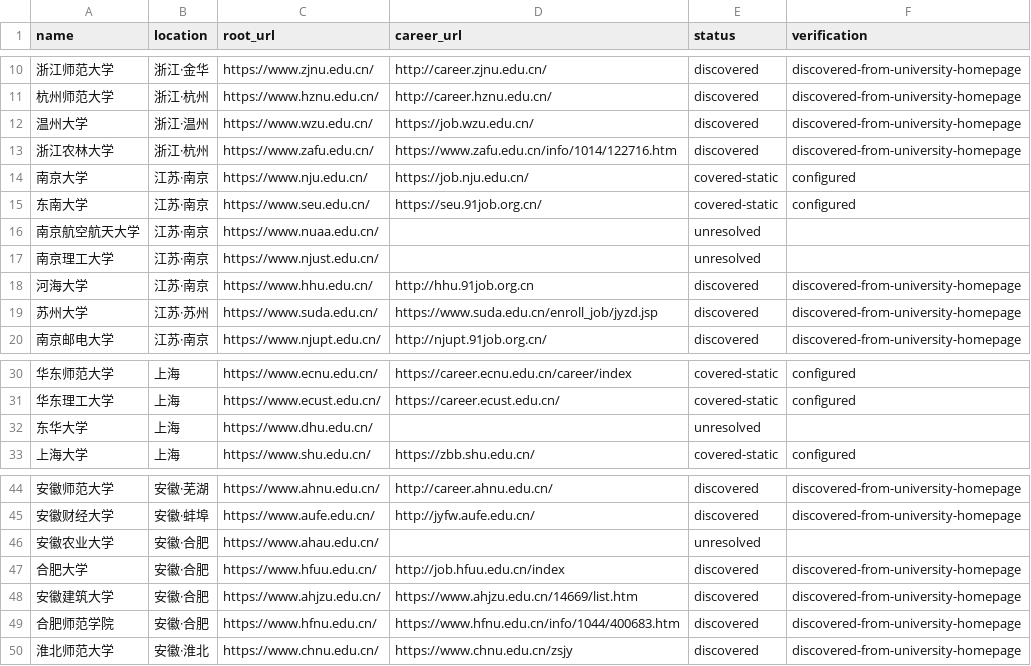
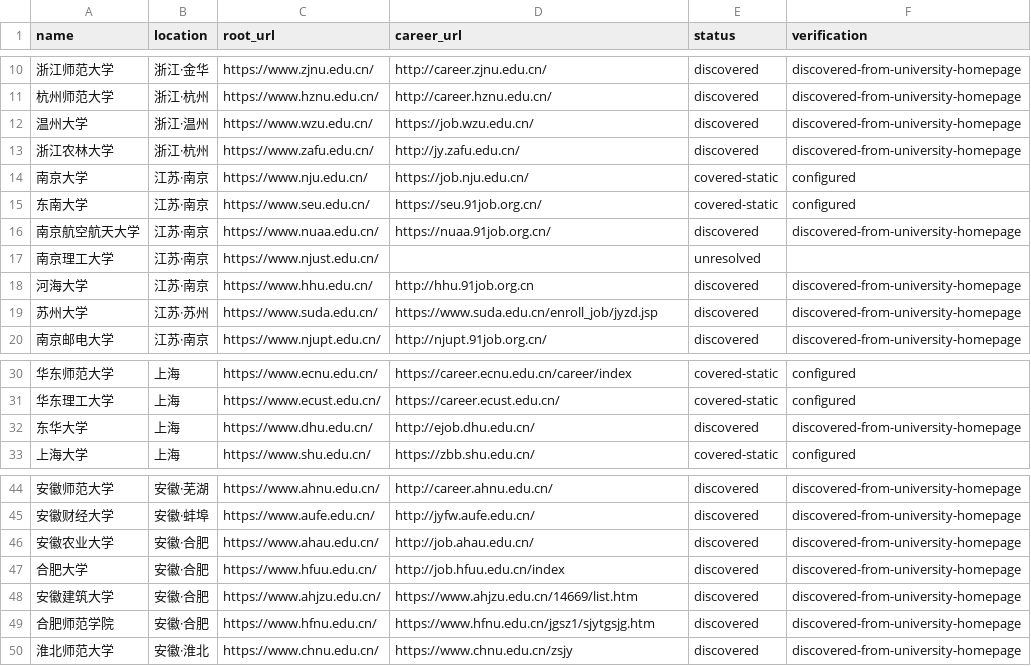
Before and after one commit to wanlingren/job-radar, a CSV file: config/university_coverage.csv, drawn as a sheet; only a part is shown, gaps mark what is left out.

```diff
--- a/config/university_coverage.csv
+++ b/config/university_coverage.csv
@@ -12,6 +12,6 @@ name,location,root_url,career_url,status,verification
 温州大学,浙江·温州,https://www.wzu.edu.cn/,https://job.wzu.edu.cn/,discovered,discovered-from-university-homepage
-浙江农林大学,浙江·杭州,https://www.zafu.edu.cn/,https://www.zafu.edu.cn/info/1014/122716.htm,discovered,discovered-from-university-homepage
+浙江农林大学,浙江·杭州,https://www.zafu.edu.cn/,http://jy.zafu.edu.cn/,discovered,discovered-from-university-homepage
 南京大学,江苏·南京,https://www.nju.edu.cn/,https://job.nju.edu.cn/,covered-static,configured
 东南大学,江苏·南京,https://www.seu.edu.cn/,https://seu.91job.org.cn/,covered-static,configured
-南京航空航天大学,江苏·南京,https://www.nuaa.edu.cn/,,unresolved,
+南京航空航天大学,江苏·南京,https://www.nuaa.edu.cn/,https://nuaa.91job.org.cn/,discovered,discovered-from-university-homepage
 南京理工大学,江苏·南京,https://www.njust.edu.cn/,,unresolved,
@@ -31,3 +31,3 @@ name,location,root_url,career_url,status,verification
 华东理工大学,上海,https://www.ecust.edu.cn/,https://career.ecust.edu.cn/,covered-static,configured
-东华大学,上海,https://www.dhu.edu.cn/,,unresolved,
+东华大学,上海,https://www.dhu.edu.cn/,http://ejob.dhu.edu.cn/,discovered,discovered-from-university-homepage
 上海大学,上海,https://www.shu.edu.cn/,https://zbb.shu.edu.cn/,covered-static,configured
@@ -45,6 +45,6 @@ name,location,root_url,career_url,status,verification
 安徽财经大学,安徽·蚌埠,https://www.aufe.edu.cn/,http://jyfw.aufe.edu.cn/,discovered,discovered-from-university-homepage
-安徽农业大学,安徽·合肥,https://www.ahau.edu.cn/,,unresolved,
+安徽农业大学,安徽·合肥,https://www.ahau.edu.cn/,http://job.ahau.edu.cn/,discovered,discovered-from-university-homepage
 合肥大学,安徽·合肥,https://www.hfuu.edu.cn/,http://job.hfuu.edu.cn/index,discovered,discovered-from-university-homepage
 安徽建筑大学,安徽·合肥,https://www.ahjzu.edu.cn/,https://www.ahjzu.edu.cn/14669/list.htm,discovered,discovered-from-university-homepage
-合肥师范学院,安徽·合肥,https://www.hfnu.edu.cn/,https://www.hfnu.edu.cn/info/1044/400683.htm,discovered,discovered-from-university-homepage
+合肥师范学院,安徽·合肥,https://www.hfnu.edu.cn/,https://www.hfnu.edu.cn/jgsz1/sjytgsjg.htm,discovered,discovered-from-university-homepage
 淮北师范大学,安徽·淮北,https://www.chnu.edu.cn/,https://www.chnu.edu.cn/zsjy,discovered,discovered-from-university-homepage
```
Also changed, not shown: config/discovered_company_sources.csv, config/discovered_sources.csv, 16 other files.
